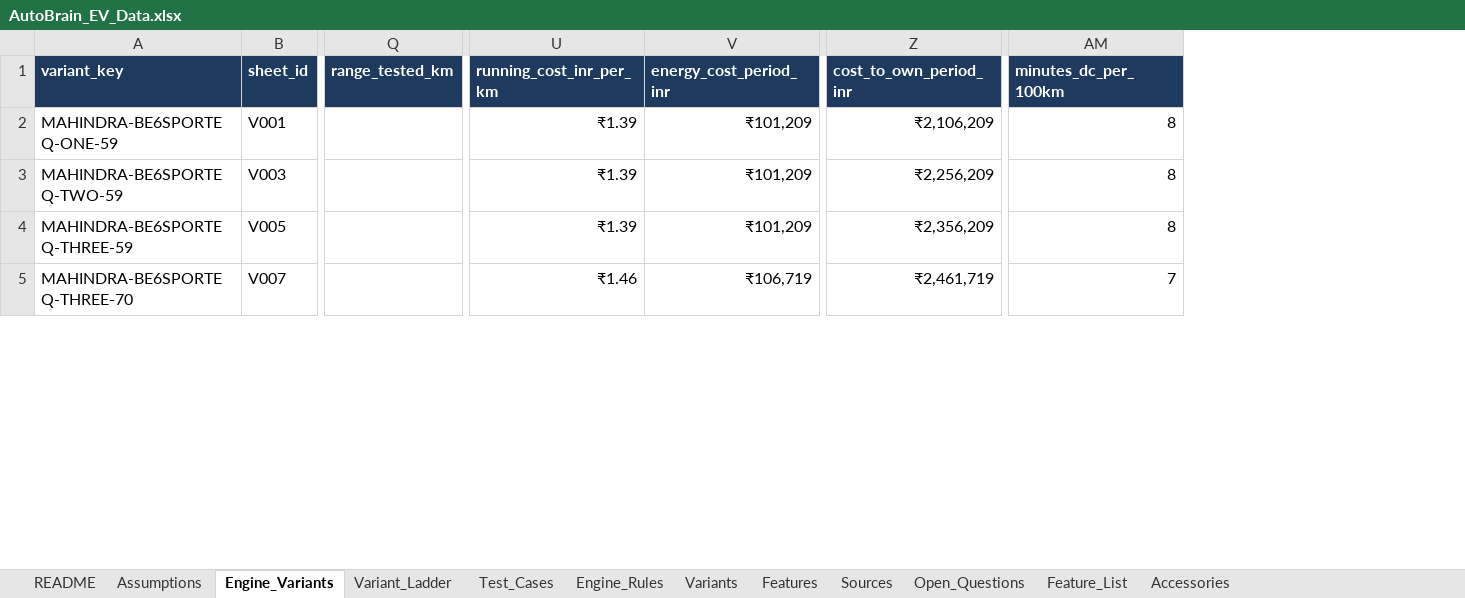
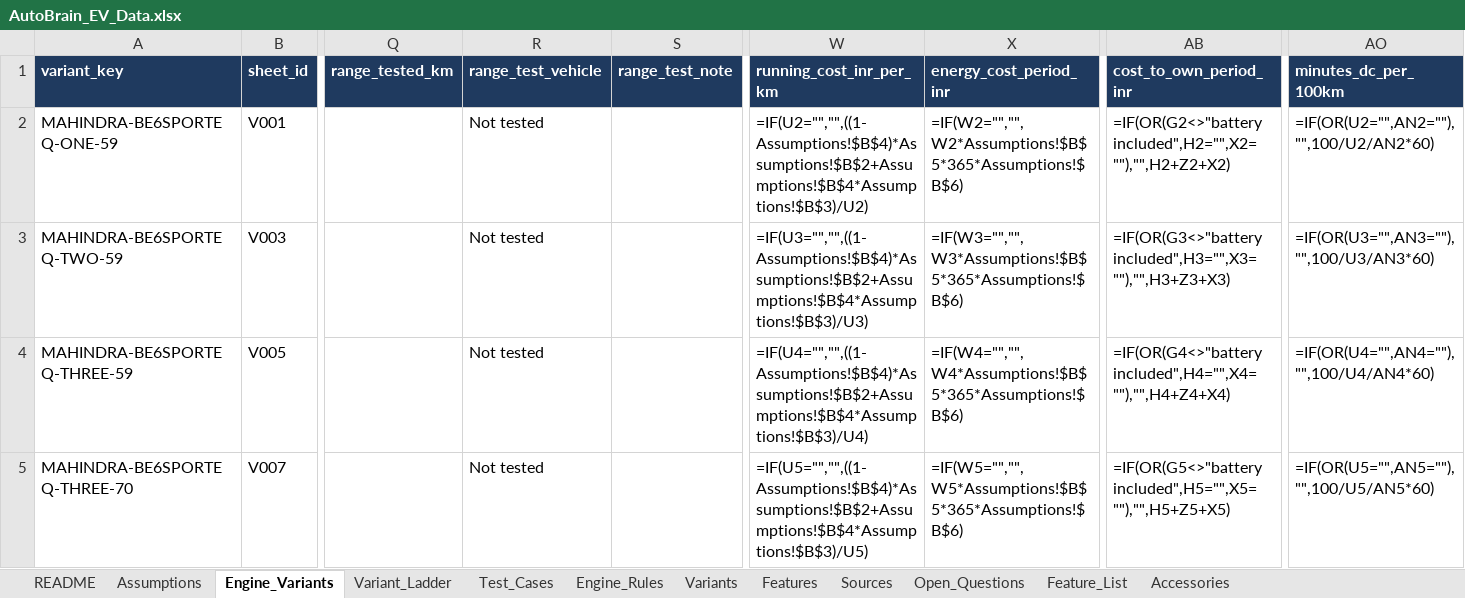
Before and after one commit to PriyanshuTiwariii/AutoBrain, an Excel workbook: data/master/AutoBrain_EV_Data.xlsx, sheet Engine_Variants, drawn as a sheet; only a part is shown, gaps mark what is left out; values as stored, in another font and other column widths than the file's, no borders; formulas without a stored value are shown as written; charts and pictures not drawn; addresses are those after the commit; the diff covers the shown part only; the diff names each change by its address in the sheet, - before the commit and + after, or states it on an @@ line.

Commit message:
Data release 2026-10-25-r2: range test vehicle labels, confidence cap, efficiency wording

```diff
--- a/data/master/AutoBrain_EV_Data.xlsx (sheet Engine_Variants)
+++ b/data/master/AutoBrain_EV_Data.xlsx (sheet Engine_Variants)
+column R (range_test_vehicle), rows 2-5: all Not tested
+column S (range_test_note), empty
-W2 (running_cost_inr_per_km): ₹1.39
+W2 (running_cost_inr_per_km): =IF(U2="","",((1-Assumptions!$B$4)*Assumptions!$B$2+Assumptions!$B$4*Assumptions!$B$3)/U2)
-X2 (energy_cost_period_inr): ₹101,209
+X2 (energy_cost_period_inr): =IF(W2="","",W2*Assumptions!$B$5*365*Assumptions!$B$6)
-AB2 (cost_to_own_period_inr): ₹2,106,209
+AB2 (cost_to_own_period_inr): =IF(OR(G2<>"battery included",H2="",X2=""),"",H2+Z2+X2)
-AO2 (minutes_dc_per_100km): 8
+AO2 (minutes_dc_per_100km): =IF(OR(U2="",AN2=""),"",100/U2/AN2*60)
-W3 (running_cost_inr_per_km): ₹1.39
+W3 (running_cost_inr_per_km): =IF(U3="","",((1-Assumptions!$B$4)*Assumptions!$B$2+Assumptions!$B$4*Assumptions!$B$3)/U3)
-X3 (energy_cost_period_inr): ₹101,209
+X3 (energy_cost_period_inr): =IF(W3="","",W3*Assumptions!$B$5*365*Assumptions!$B$6)
-AB3 (cost_to_own_period_inr): ₹2,256,209
+AB3 (cost_to_own_period_inr): =IF(OR(G3<>"battery included",H3="",X3=""),"",H3+Z3+X3)
-AO3 (minutes_dc_per_100km): 8
+AO3 (minutes_dc_per_100km): =IF(OR(U3="",AN3=""),"",100/U3/AN3*60)
-W4 (running_cost_inr_per_km): ₹1.39
+W4 (running_cost_inr_per_km): =IF(U4="","",((1-Assumptions!$B$4)*Assumptions!$B$2+Assumptions!$B$4*Assumptions!$B$3)/U4)
-X4 (energy_cost_period_inr): ₹101,209
+X4 (energy_cost_period_inr): =IF(W4="","",W4*Assumptions!$B$5*365*Assumptions!$B$6)
-AB4 (cost_to_own_period_inr): ₹2,356,209
+AB4 (cost_to_own_period_inr): =IF(OR(G4<>"battery included",H4="",X4=""),"",H4+Z4+X4)
-AO4 (minutes_dc_per_100km): 8
+AO4 (minutes_dc_per_100km): =IF(OR(U4="",AN4=""),"",100/U4/AN4*60)
-W5 (running_cost_inr_per_km): ₹1.46
+W5 (running_cost_inr_per_km): =IF(U5="","",((1-Assumptions!$B$4)*Assumptions!$B$2+Assumptions!$B$4*Assumptions!$B$3)/U5)
-X5 (energy_cost_period_inr): ₹106,719
+X5 (energy_cost_period_inr): =IF(W5="","",W5*Assumptions!$B$5*365*Assumptions!$B$6)
-AB5 (cost_to_own_period_inr): ₹2,461,719
+AB5 (cost_to_own_period_inr): =IF(OR(G5<>"battery included",H5="",X5=""),"",H5+Z5+X5)
-AO5 (minutes_dc_per_100km): 7
+AO5 (minutes_dc_per_100km): =IF(OR(U5="",AN5=""),"",100/U5/AN5*60)
```
Also changed, not shown: 344 edited cells elsewhere in this sheet, sheet Features, sheet Variants, sheet Variant_Ladder, sheet README, sheet Test_Cases, charts or pictures, 27 other files.
